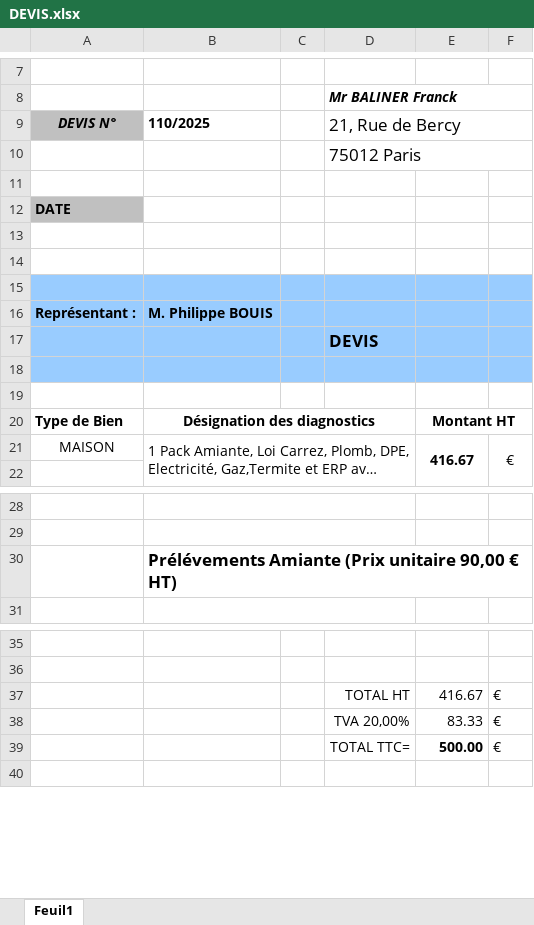
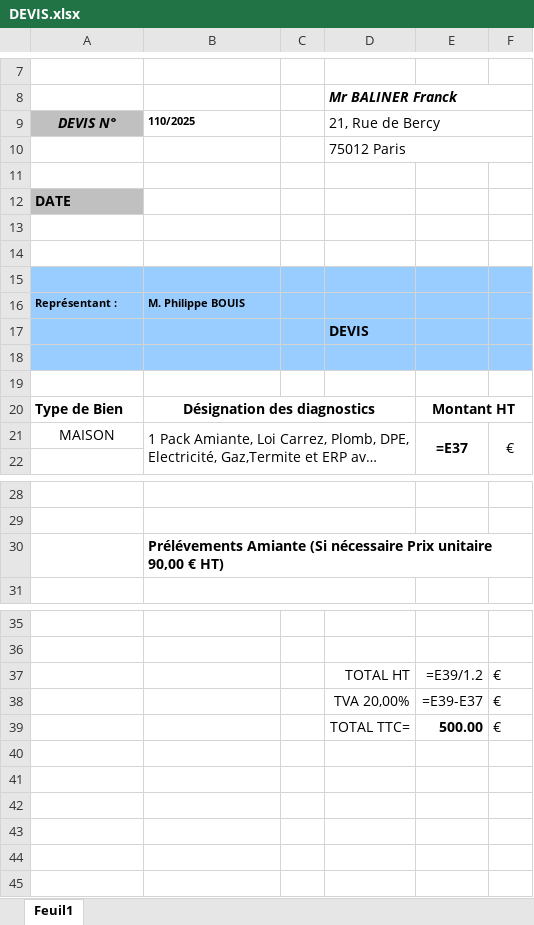
Before and after one commit to gibouu/diag_devis, an Excel workbook: assets/DEVIS.xlsx, sheet Feuil1, drawn as a sheet; only a part is shown, gaps mark what is left out; long unchanged cells end in …; values as stored, in another font and other column widths than the file's, no borders; formulas without a stored value are shown as written; charts and pictures not drawn; the diff names each change by its address in the sheet, - before the commit and + after, or states it on an @@ line.

```diff
--- a/assets/DEVIS.xlsx (sheet Feuil1)
+++ b/assets/DEVIS.xlsx (sheet Feuil1)
@@ B9 text size: smaller @@
@@ D9:D10 text size: smaller @@
@@ A16:B16 text size: smaller @@
@@ D17 text size: smaller @@
-E21: 416.67
+E21: =E37
-B30: Prélévements Amiante (Prix unitaire 90,00…
+B30: Prélévements Amiante (Si nécessaire Prix unitaire 90,00…
@@ B30 text size: smaller @@
-E37: 416.67
+E37: =E39/1.2
-E38: 83.33
+E38: =E39-E37
+row 40: (empty)
+row 41: (empty)
+row 42: (empty)
+row 43: (empty)
+row 44: (empty)
```
Also changed, not shown: charts or pictures, 2 other files.
